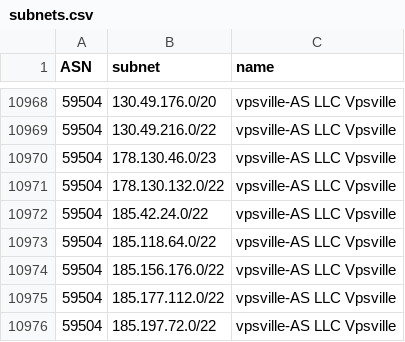
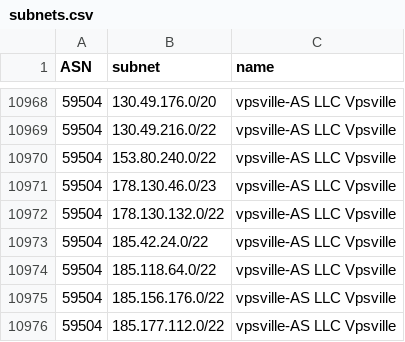
Before and after one commit to esergion/subnets-fetcher, a CSV file: countries/ru/subnets.csv, drawn as a sheet; only a part is shown, gaps mark what is left out; the shorter side is filled out with more unchanged rows; the diff names each change by its address in the sheet, - before the commit and + after, or states it on an @@ line.

```diff
--- a/countries/ru/subnets.csv
+++ b/countries/ru/subnets.csv
+row 10970: 59504 | 153.80.240.0/22 | vpsville-AS LLC Vpsville
```
Also changed, not shown: 1 other file.
